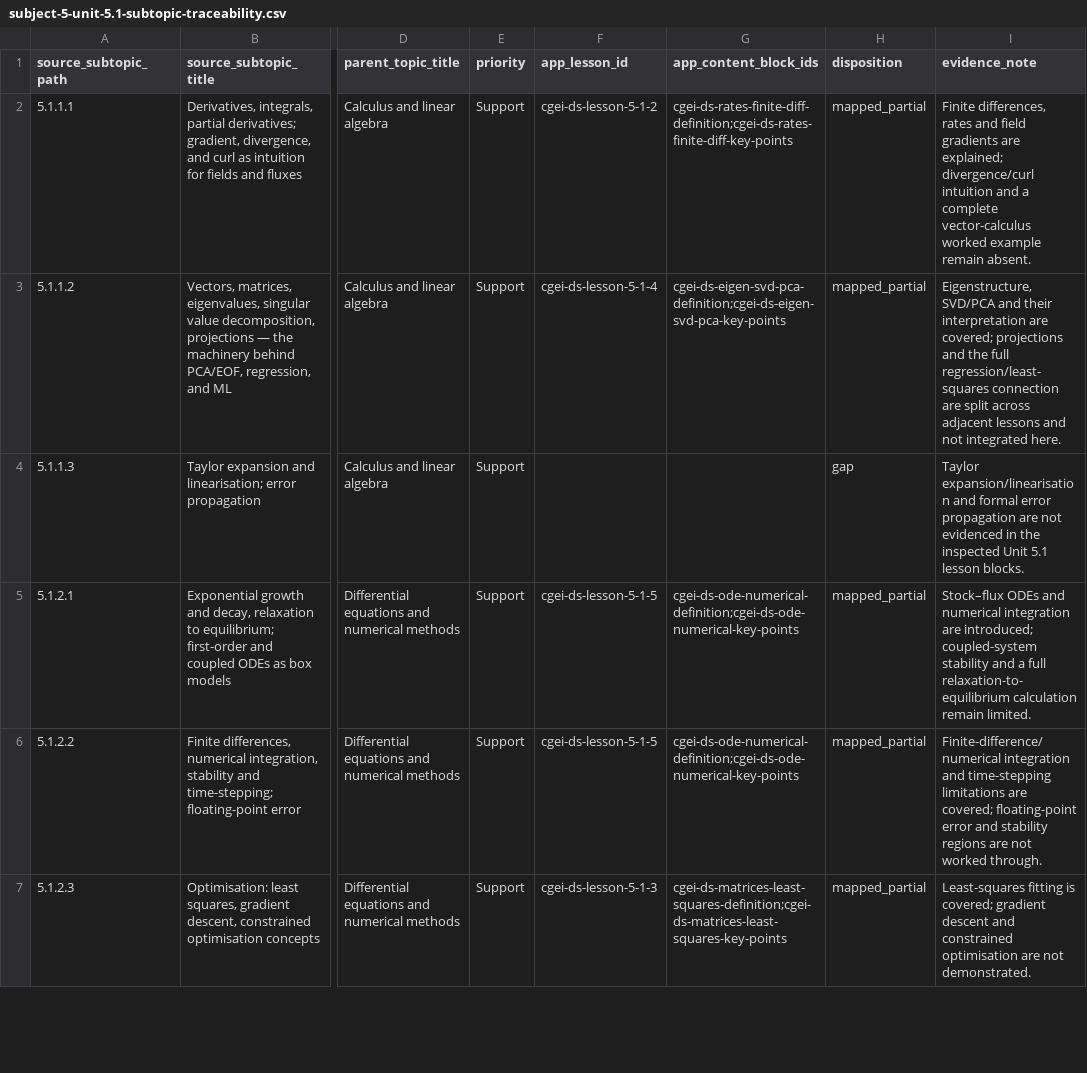
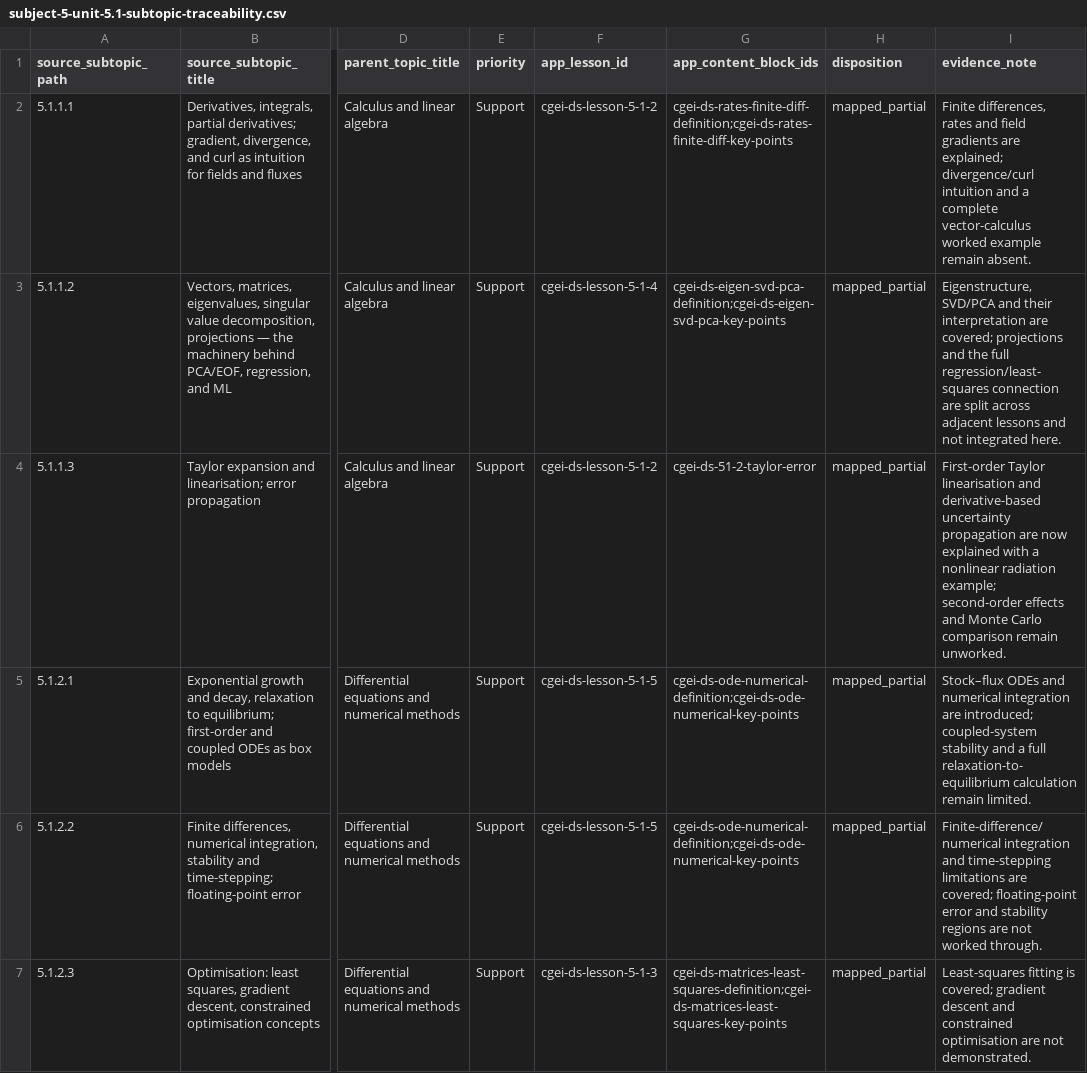
Before and after one commit to musab-shahid/my-study, a CSV file: docs/cgei/subject-5-unit-5.1-subtopic-traceability.csv, drawn as a sheet; only a part is shown, gaps mark what is left out; the diff names each change by its address in the sheet, - before the commit and + after, or states it on an @@ line.

Commit message:
Map Taylor linearisation and error propagation teaching block

```diff
--- a/docs/cgei/subject-5-unit-5.1-subtopic-traceability.csv
+++ b/docs/cgei/subject-5-unit-5.1-subtopic-traceability.csv
-F4 (app_lesson_id): (empty)
+F4 (app_lesson_id): cgei-ds-lesson-5-1-2
-G4 (app_content_block_ids): (empty)
+G4 (app_content_block_ids): cgei-ds-51-2-taylor-error
-H4 (disposition): gap
+H4 (disposition): mapped_partial
-I4 (evidence_note): Taylor expansion/linearisation and formal error propagation are not evidenced in the inspected Unit 5.1 lesson blocks.
+I4 (evidence_note): First-order Taylor linearisation and derivative-based uncertainty propagation are now explained with a nonlinear radiation example; second-order effects and Monte Carlo comparison remain unworked.
```
